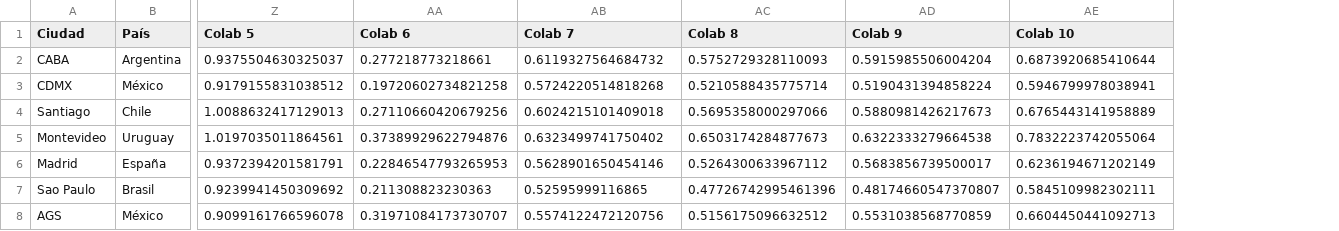
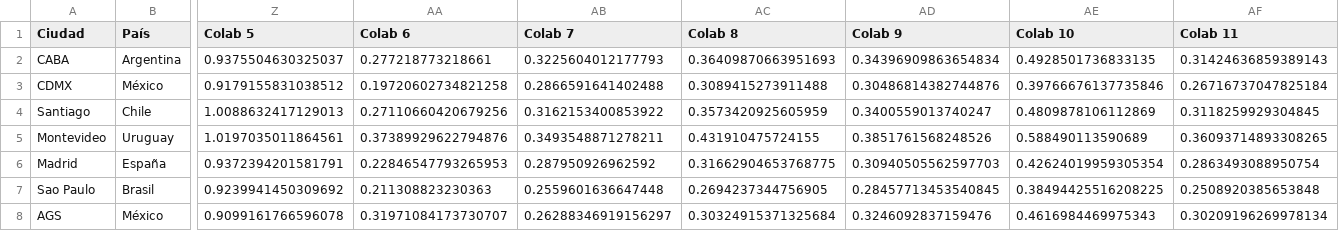
Before and after one commit to OlgaMMC/iGED_new_repo, a CSV file: Tidy_DataFrame.csv, drawn as a sheet; only a part is shown, gaps mark what is left out; the diff covers the shown part only; the diff names each change by its address in the sheet, - before the commit and + after, or states it on an @@ line.

```diff
--- a/Tidy_DataFrame.csv
+++ b/Tidy_DataFrame.csv
+column AF (Colab 11), rows 2-8: 0.31424636859389143 | 0.26716737047825184 | 0.3118259929304845 | 0.36093714893308265 | 0.2863493088950754 | 0.2508920385653848 | 0.30209196269978134
-AB2 (Colab 7): 0.6119327564684732
+AB2 (Colab 7): 0.3225604012177793
-AC2 (Colab 8): 0.5752729328110093
+AC2 (Colab 8): 0.36409870663951693
-AD2 (Colab 9): 0.5915985506004204
+AD2 (Colab 9): 0.34396909863654834
-AE2 (Colab 10): 0.6873920685410644
+AE2 (Colab 10): 0.4928501736833135
-AB3 (Colab 7): 0.5724220514818268
+AB3 (Colab 7): 0.2866591641402488
-AC3 (Colab 8): 0.5210588435775714
+AC3 (Colab 8): 0.3089415273911488
-AD3 (Colab 9): 0.5190431394858224
+AD3 (Colab 9): 0.30486814382744876
-AE3 (Colab 10): 0.5946799978038941
+AE3 (Colab 10): 0.39766676137735846
-AB4 (Colab 7): 0.6024215101409018
+AB4 (Colab 7): 0.3162153400853922
-AC4 (Colab 8): 0.5695358000297066
+AC4 (Colab 8): 0.3573420925605959
-AD4 (Colab 9): 0.5880981426217673
+AD4 (Colab 9): 0.3400559013740247
-AE4 (Colab 10): 0.6765443141958889
+AE4 (Colab 10): 0.4809878106112869
-AB5 (Colab 7): 0.6323499741750402
+AB5 (Colab 7): 0.3493548871278211
-AC5 (Colab 8): 0.6503174284877673
+AC5 (Colab 8): 0.431910475724155
-AD5 (Colab 9): 0.6322333279664538
+AD5 (Colab 9): 0.3851761568248526
-AE5 (Colab 10): 0.7832223742055064
+AE5 (Colab 10): 0.588490113590689
-AB6 (Colab 7): 0.5628901650454146
+AB6 (Colab 7): 0.287950926962592
-AC6 (Colab 8): 0.5264300633967112
+AC6 (Colab 8): 0.31662904653768775
-AD6 (Colab 9): 0.5683856739500017
+AD6 (Colab 9): 0.30940505562597703
-AE6 (Colab 10): 0.6236194671202149
+AE6 (Colab 10): 0.42624019959305354
-AB7 (Colab 7): 0.52595999116865
+AB7 (Colab 7): 0.2559601636647448
-AC7 (Colab 8): 0.47726742995461396
+AC7 (Colab 8): 0.2694237344756905
-AD7 (Colab 9): 0.48174660547370807
+AD7 (Colab 9): 0.28457713453540845
-AE7 (Colab 10): 0.5845109982302111
+AE7 (Colab 10): 0.38494425516208225
-AB8 (Colab 7): 0.5574122472120756
+AB8 (Colab 7): 0.26288346919156297
-AC8 (Colab 8): 0.5156175096632512
+AC8 (Colab 8): 0.30324915371325684
-AD8 (Colab 9): 0.5531038568770859
+AD8 (Colab 9): 0.3246092837159476
-AE8 (Colab 10): 0.6604450441092713
+AE8 (Colab 10): 0.4616984469975343
```
Also changed, not shown: 17 edited cells elsewhere in this file, Ranking_cities.csv, 4 other files.
